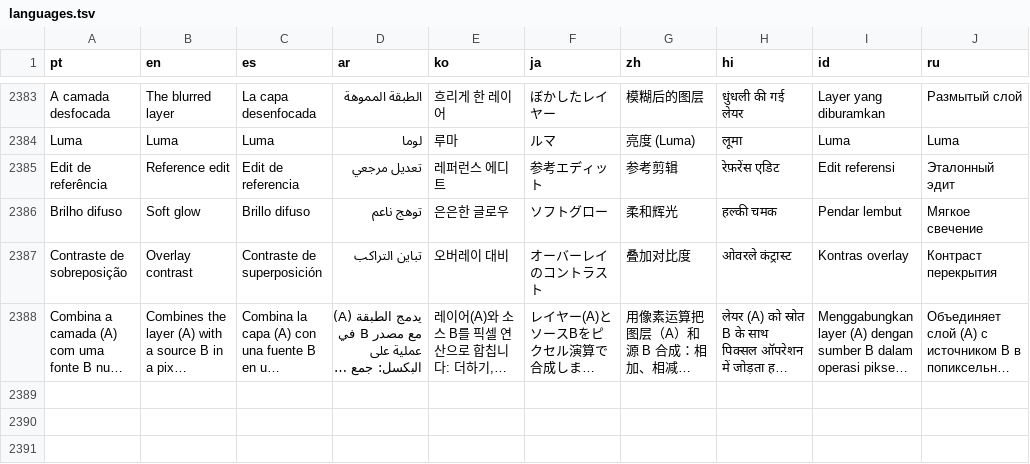
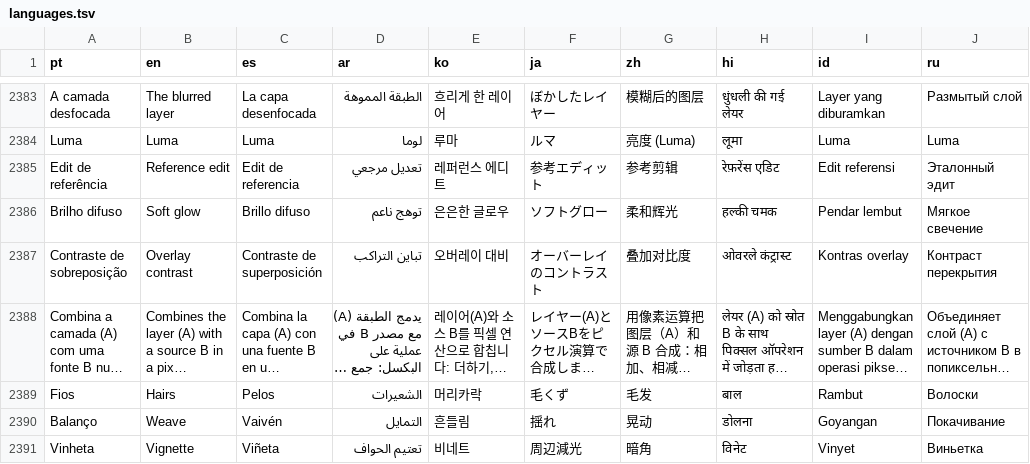
Before and after one commit to ueeruan/aurea, a TSV file: tool/languages.tsv, drawn as a sheet; only a part is shown, gaps mark what is left out; long unchanged cells end in …; the diff covers the shown part only; the diff names each change by its address in the sheet, - before the commit and + after, or states it on an @@ line.

```diff
--- a/tool/languages.tsv
+++ b/tool/languages.tsv
+row 2389: Fios | Hairs | Pelos | الشعيرات | 머리카락 | 毛くず | 毛发 | बाल | Rambut | Волоски
+row 2390: Balanço | Weave | Vaivén | التمايل | 흔들림 | 揺れ | 晃动 | डोलना | Goyangan | Покачивание
+row 2391: Vinheta | Vignette | Viñeta | تعتيم الحواف | 비네트 | 周辺減光 | 暗角 | विनेट | Vinyet | Виньетка
```
Also changed, not shown: 3 added rows and 1 removed row elsewhere in this file, 9 other files.
